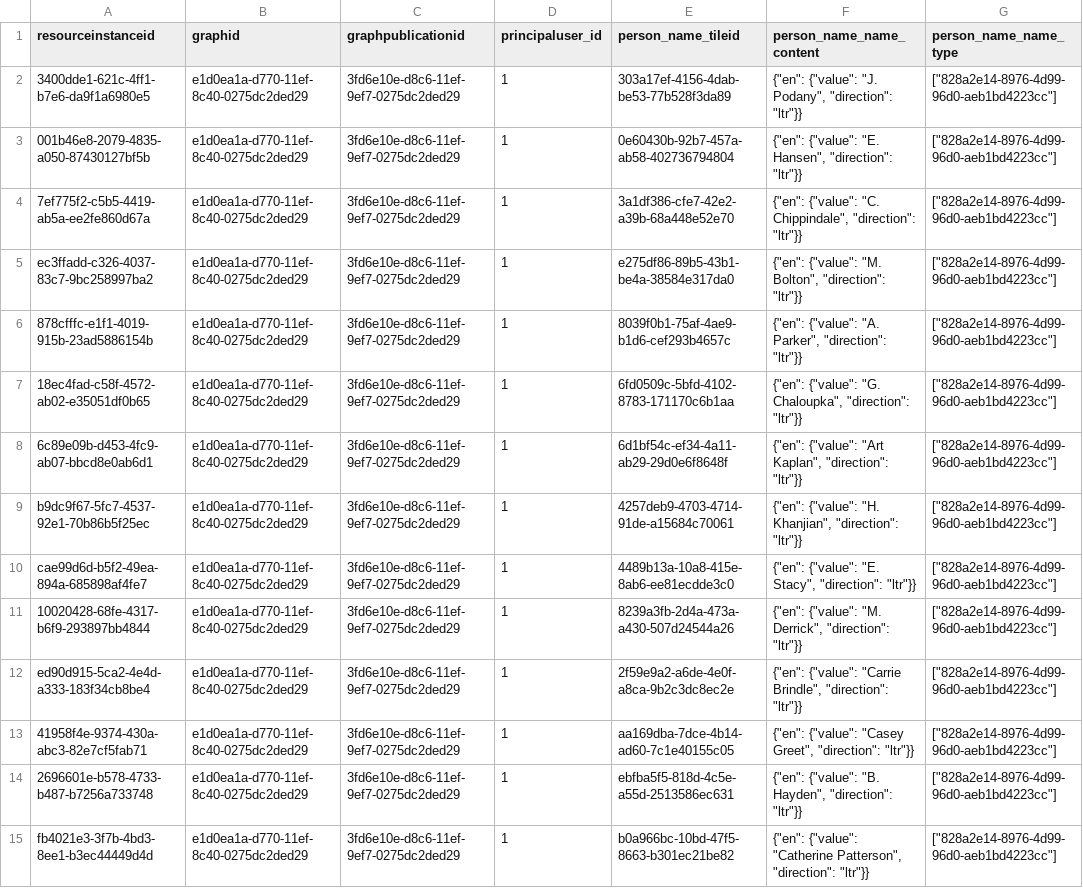
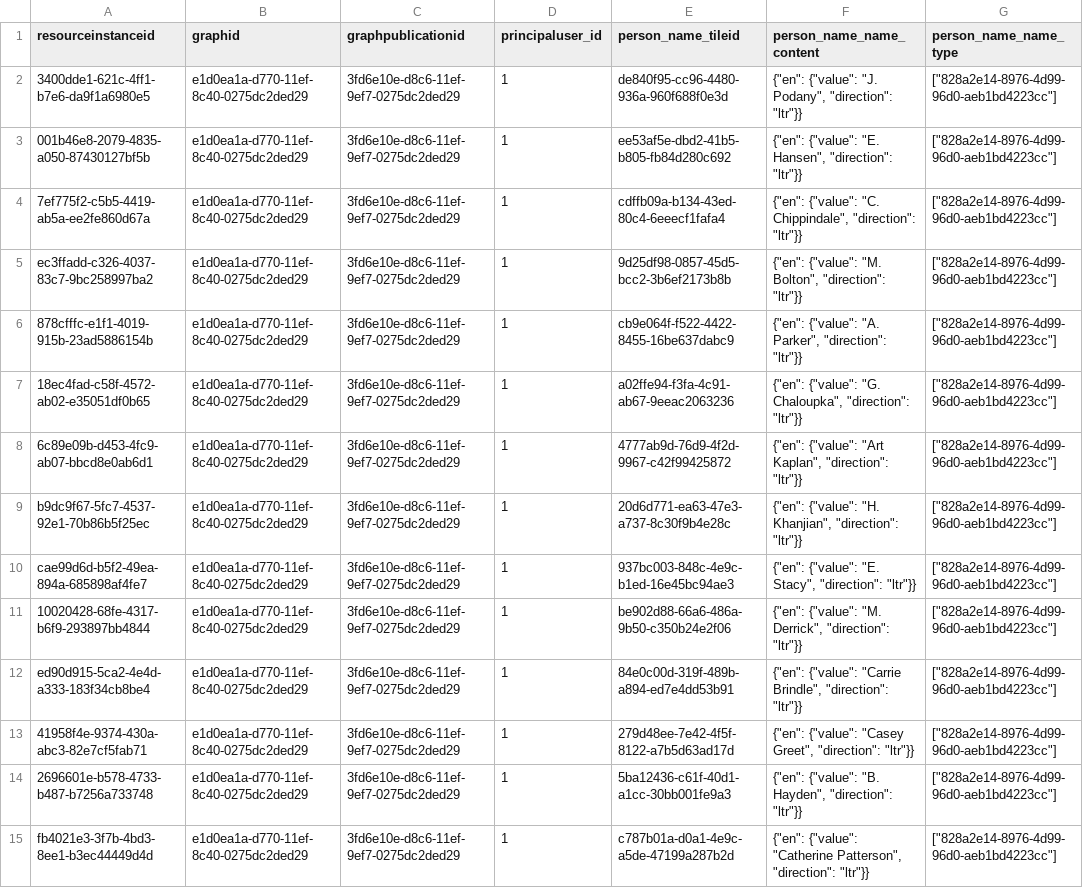
Before and after one commit to opencontext/arches-rascoll-etl, a CSV file: data/person.csv, drawn as a sheet; only a part is shown; the diff covers the shown part only; the diff names each change by its address in the sheet, - before the commit and + after, or states it on an @@ line.

```diff
--- a/data/person.csv
+++ b/data/person.csv
-E2 (person_name_tileid): 303a17ef-4156-4dab-be53-77b528f3da89
+E2 (person_name_tileid): de840f95-cc96-4480-936a-960f688f0e3d
-E3 (person_name_tileid): 0e60430b-92b7-457a-ab58-402736794804
+E3 (person_name_tileid): ee53af5e-dbd2-41b5-b805-fb84d280c692
-E4 (person_name_tileid): 3a1df386-cfe7-42e2-a39b-68a448e52e70
+E4 (person_name_tileid): cdffb09a-b134-43ed-80c4-6eeecf1fafa4
-E5 (person_name_tileid): e275df86-89b5-43b1-be4a-38584e317da0
+E5 (person_name_tileid): 9d25df98-0857-45d5-bcc2-3b6ef2173b8b
-E6 (person_name_tileid): 8039f0b1-75af-4ae9-b1d6-cef293b4657c
+E6 (person_name_tileid): cb9e064f-f522-4422-8455-16be637dabc9
-E7 (person_name_tileid): 6fd0509c-5bfd-4102-8783-171170c6b1aa
+E7 (person_name_tileid): a02ffe94-f3fa-4c91-ab67-9eeac2063236
-E8 (person_name_tileid): 6d1bf54c-ef34-4a11-ab29-29d0e6f8648f
+E8 (person_name_tileid): 4777ab9d-76d9-4f2d-9967-c42f99425872
-E9 (person_name_tileid): 4257deb9-4703-4714-91de-a15684c70061
+E9 (person_name_tileid): 20d6d771-ea63-47e3-a737-8c30f9b4e28c
-E10 (person_name_tileid): 4489b13a-10a8-415e-8ab6-ee81ecdde3c0
+E10 (person_name_tileid): 937bc003-848c-4e9c-b1ed-16e45bc94ae3
-E11 (person_name_tileid): 8239a3fb-2d4a-473a-a430-507d24544a26
+E11 (person_name_tileid): be902d88-66a6-486a-9b50-c350b24e2f06
-E12 (person_name_tileid): 2f59e9a2-a6de-4e0f-a8ca-9b2c3dc8ec2e
+E12 (person_name_tileid): 84e0c00d-319f-489b-a894-ed7e4dd53b91
-E13 (person_name_tileid): aa169dba-7dce-4b14-ad60-7c1e40155c05
+E13 (person_name_tileid): 279d48ee-7e42-4f5f-8122-a7b5d63ad17d
-E14 (person_name_tileid): ebfba5f5-818d-4c5e-a55d-2513586ec631
+E14 (person_name_tileid): 5ba12436-c61f-40d1-a1cc-30bb001fe9a3
-E15 (person_name_tileid): b0a966bc-10bd-47f5-8663-b301ec21be82
+E15 (person_name_tileid): c787b01a-d0a1-4e9c-a5de-47199a287b2d
```
Also changed, not shown: 30 edited cells elsewhere in this file, data/group_.csv, 20 other files.
